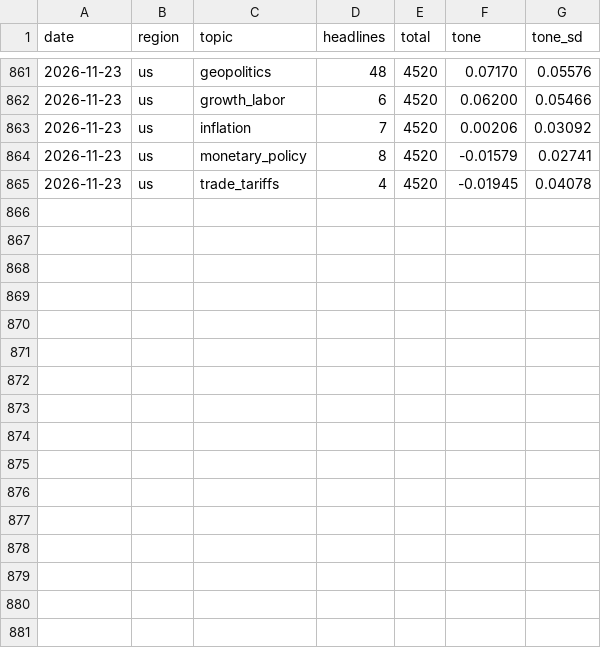
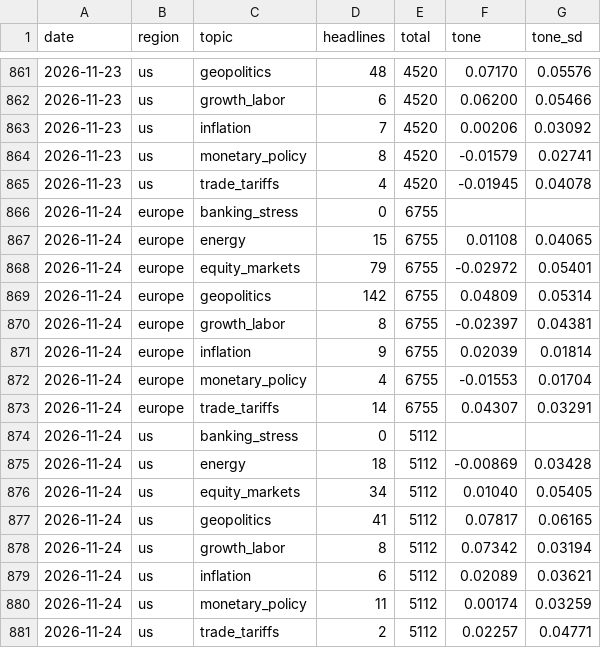
Before and after one commit to fulvior/news-vol, a CSV file: data/semantic/series_2026Q4.csv, drawn as a sheet; only a part is shown, gaps mark what is left out.

```diff
--- a/data/semantic/series_2026Q4.csv
+++ b/data/semantic/series_2026Q4.csv
@@ -865 +865,17 @@ date,region,topic,headlines,total,tone,tone_sd
 2026-11-23,us,trade_tariffs,4,4520,-0.01945,0.04078
+2026-11-24,europe,banking_stress,0,6755,,
+2026-11-24,europe,energy,15,6755,0.01108,0.04065
+2026-11-24,europe,equity_markets,79,6755,-0.02972,0.05401
+2026-11-24,europe,geopolitics,142,6755,0.04809,0.05314
+2026-11-24,europe,growth_labor,8,6755,-0.02397,0.04381
+2026-11-24,europe,inflation,9,6755,0.02039,0.01814
+2026-11-24,europe,monetary_policy,4,6755,-0.01553,0.01704
+2026-11-24,europe,trade_tariffs,14,6755,0.04307,0.03291
+2026-11-24,us,banking_stress,0,5112,,
+2026-11-24,us,energy,18,5112,-0.00869,0.03428
+2026-11-24,us,equity_markets,34,5112,0.01040,0.05405
+2026-11-24,us,geopolitics,41,5112,0.07817,0.06165
+2026-11-24,us,growth_labor,8,5112,0.07342,0.03194
+2026-11-24,us,inflation,6,5112,0.02089,0.03621
+2026-11-24,us,monetary_policy,11,5112,0.00174,0.03259
+2026-11-24,us,trade_tariffs,2,5112,0.02257,0.04771
```
Also changed, not shown: data/news/gdelt_2026.csv, data/vol/spx_rv.csv, 6 other files.
